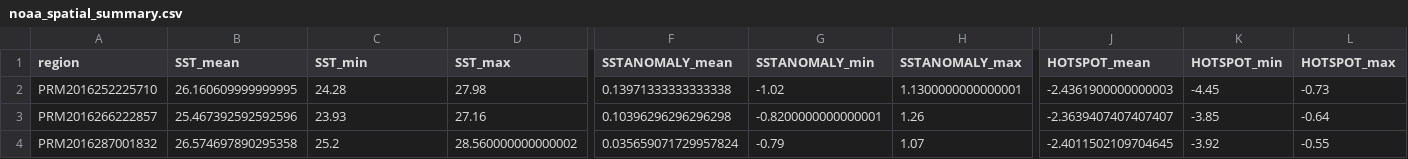
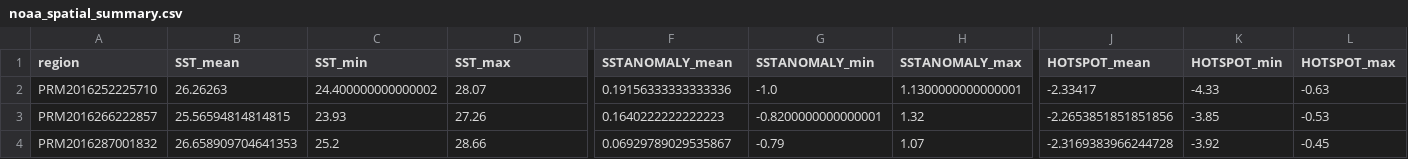
Before and after one commit to Julianapw/CoralWatch, a CSV file: data/processed/noaa_spatial_summary.csv, drawn as a sheet; only a part is shown, gaps mark what is left out; the diff names each change by its address in the sheet, - before the commit and + after, or states it on an @@ line.

Commit message:
feat: integrate NOAA historical SST and trend analysis

```diff
--- a/data/processed/noaa_spatial_summary.csv
+++ b/data/processed/noaa_spatial_summary.csv
-B2 (SST_mean): 26.160609999999995
+B2 (SST_mean): 26.26263
-C2 (SST_min): 24.28
+C2 (SST_min): 24.400000000000002
-D2 (SST_max): 27.98
+D2 (SST_max): 28.07
-F2 (SSTANOMALY_mean): 0.13971333333333338
+F2 (SSTANOMALY_mean): 0.19156333333333336
-G2 (SSTANOMALY_min): -1.02
+G2 (SSTANOMALY_min): -1.0
-J2 (HOTSPOT_mean): -2.4361900000000003
+J2 (HOTSPOT_mean): -2.33417
-K2 (HOTSPOT_min): -4.45
+K2 (HOTSPOT_min): -4.33
-L2 (HOTSPOT_max): -0.73
+L2 (HOTSPOT_max): -0.63
-B3 (SST_mean): 25.467392592592596
+B3 (SST_mean): 25.56594814814815
-D3 (SST_max): 27.16
+D3 (SST_max): 27.26
-F3 (SSTANOMALY_mean): 0.10396296296296298
+F3 (SSTANOMALY_mean): 0.1640222222222223
-H3 (SSTANOMALY_max): 1.26
+H3 (SSTANOMALY_max): 1.32
-J3 (HOTSPOT_mean): -2.3639407407407407
+J3 (HOTSPOT_mean): -2.2653851851851856
-L3 (HOTSPOT_max): -0.64
+L3 (HOTSPOT_max): -0.53
-B4 (SST_mean): 26.574697890295358
+B4 (SST_mean): 26.658909704641353
-D4 (SST_max): 28.560000000000002
+D4 (SST_max): 28.66
-F4 (SSTANOMALY_mean): 0.035659071729957824
+F4 (SSTANOMALY_mean): 0.06929789029535867
-J4 (HOTSPOT_mean): -2.4011502109704645
+J4 (HOTSPOT_mean): -2.3169383966244728
-L4 (HOTSPOT_max): -0.55
+L4 (HOTSPOT_max): -0.45
```
Also changed, not shown: data/processed/noaa_daily_summary.csv, 21 other files.
